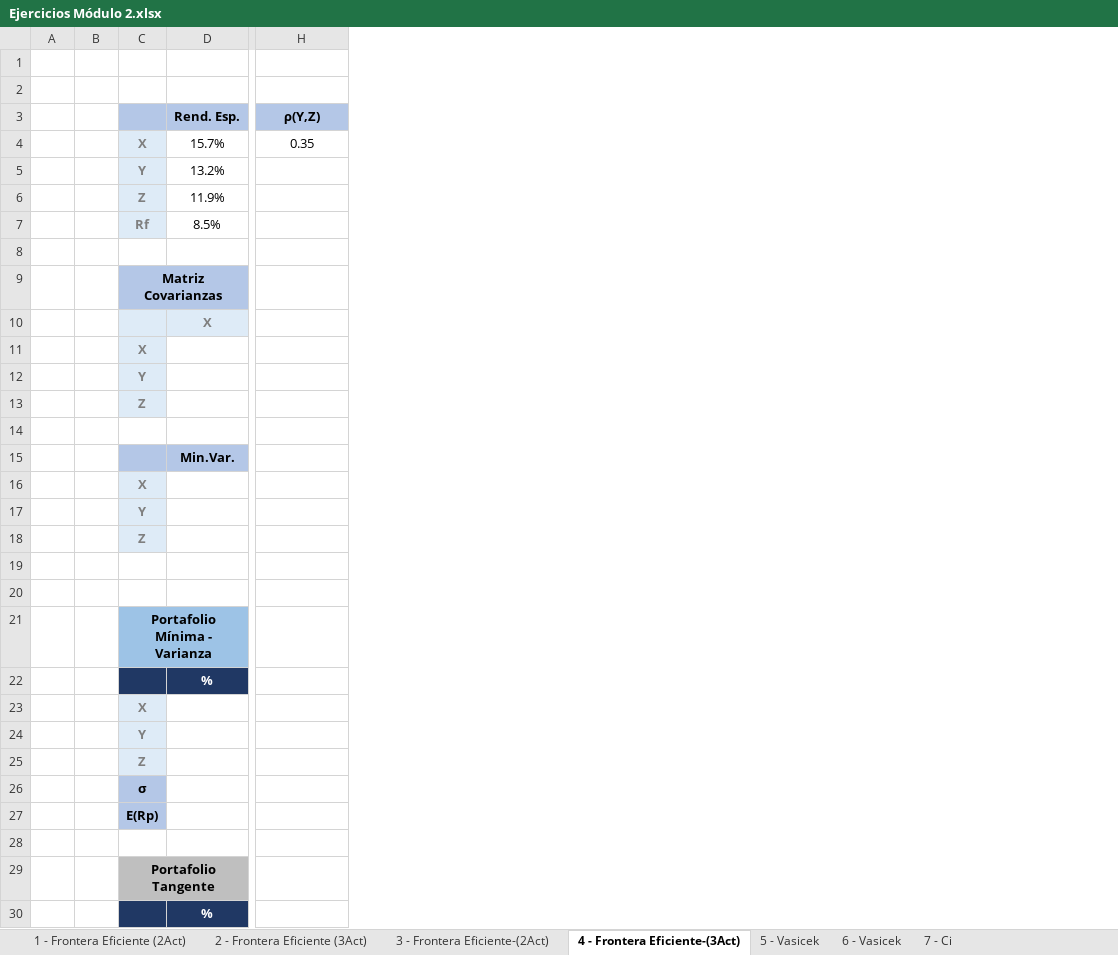
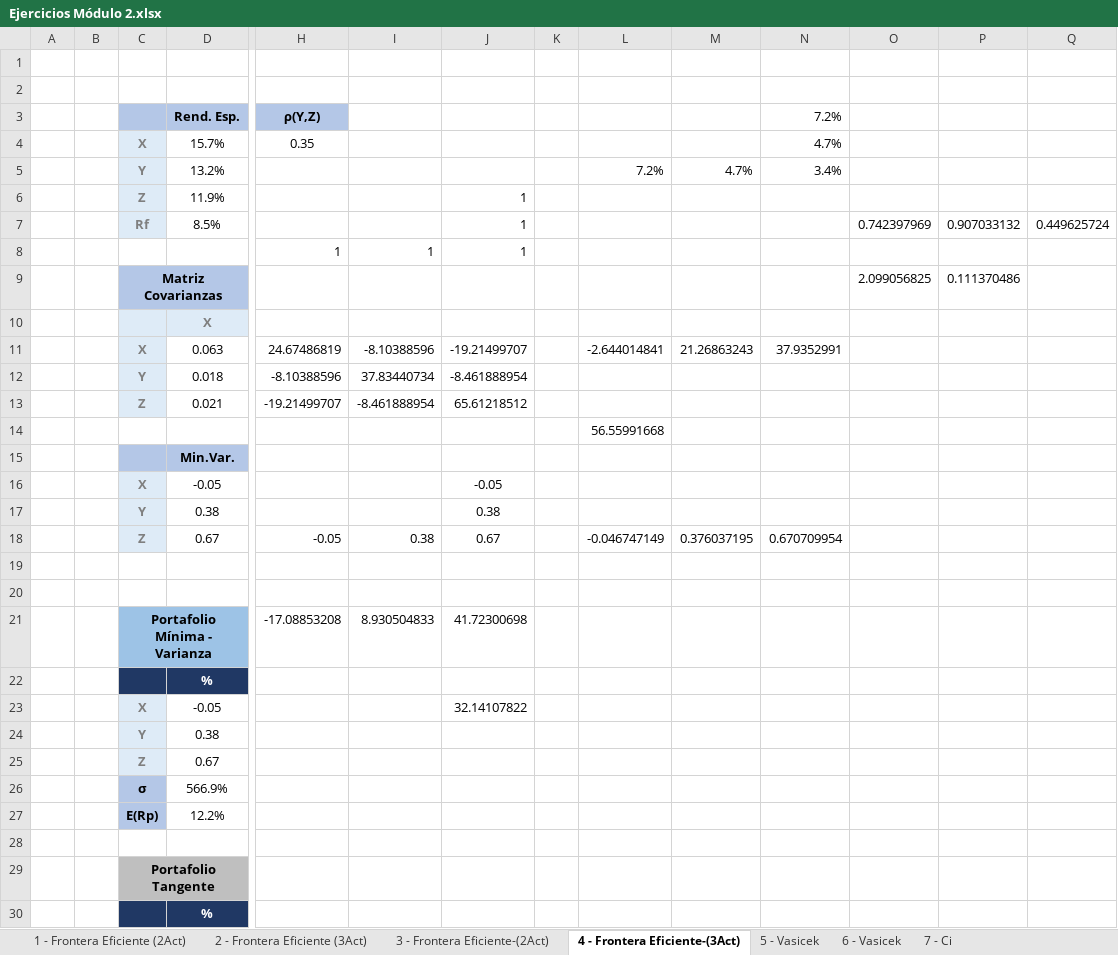
Before and after one commit to Marce2021M/mates.Fin.2_cursoITAM, an Excel workbook: Ejercicios Módulo 2.xlsx, sheet 4 - Frontera Eficiente-(3Act), drawn as a sheet; only a part is shown, gaps mark what is left out; values as stored, in another font and other column widths than the file's, no borders; charts and pictures not drawn; removed rows and columns are numbered as before the commit, all else as after; rows hold the shown columns only; the diff covers the shown part only; the diff names each change by its address in the sheet, - before the commit and + after, or states it on an @@ line.

```diff
--- a/Ejercicios Módulo 2.xlsx (sheet 4 - Frontera Eficiente-(3Act))
+++ b/Ejercicios Módulo 2.xlsx (sheet 4 - Frontera Eficiente-(3Act))
+column I, row 8: 1; row 21: 8.930504833
+column J, rows 6-8: all 1; rows 21-23: 41.72300698 |  | 32.14107822
+column K, empty
+column L, row 5: 7.2%; row 14: 56.55991668
+column M, row 5: 4.7%
+column N (7.2%), rows 4-5: 4.7% | 3.4%
+column O, rows 7-9: 0.742397969 |  | 2.099056825
+column P, rows 7-9: 0.907033132 |  | 0.111370486
+column Q, row 7: 0.449625724
-row 8: (empty)
+row 8:  |  |  |  | 1 | 1 | 1
-row 11:  |  | X
-row 12:  |  | Y
-row 13:  |  | Z
+row 11:  |  | X | 0.063 | 24.67486819 | -8.10388596 | -19.21499707 |  | -2.644014841 | 21.26863243 | 37.9352991
+row 12:  |  | Y | 0.018 | -8.10388596 | 37.83440734 | -8.461888954
+row 13:  |  | Z | 0.021 | -19.21499707 | -8.461888954 | 65.61218512
-row 16:  |  | X
-row 17:  |  | Y
-row 18:  |  | Z
+row 16:  |  | X | -0.05 |  |  | -0.05
+row 17:  |  | Y | 0.38 |  |  | 0.38
+row 18:  |  | Z | 0.67 | -0.05 | 0.38 | 0.67 |  | -0.046747149 | 0.376037195 | 0.670709954
-H21 (ρ(Y,Z)): (empty)
+H21 (ρ(Y,Z)): -17.08853208
-D23 (Rend. Esp.): (empty)
+D23 (Rend. Esp.): -0.05
-D24 (Rend. Esp.): (empty)
+D24 (Rend. Esp.): 0.38
-D25 (Rend. Esp.): (empty)
+D25 (Rend. Esp.): 0.67
-D26 (Rend. Esp.): (empty)
+D26 (Rend. Esp.): 566.9%
-D27 (Rend. Esp.): (empty)
+D27 (Rend. Esp.): 12.2%
```
Also changed, not shown: 6 edited cells elsewhere in this sheet, sheet 2 - Frontera Eficiente (3Act), sheet 7 - Ci, sheet 5 - Vasicek, sheet 6 - Vasicek, sheet 3 - Frontera Eficiente-(2Act), charts or pictures.
